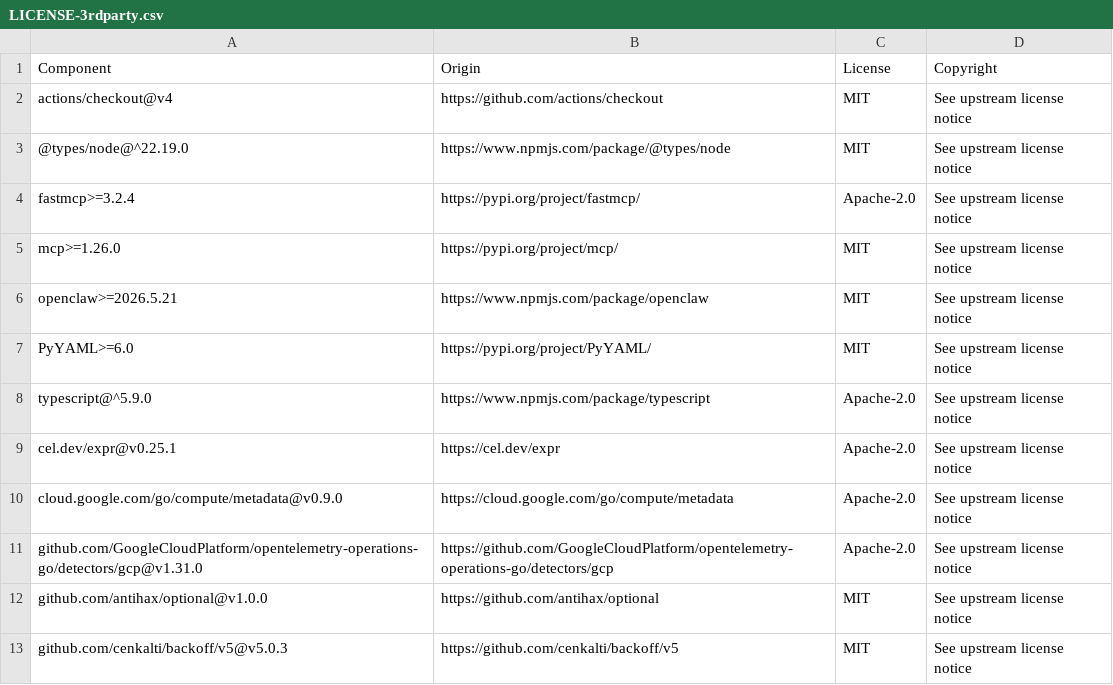
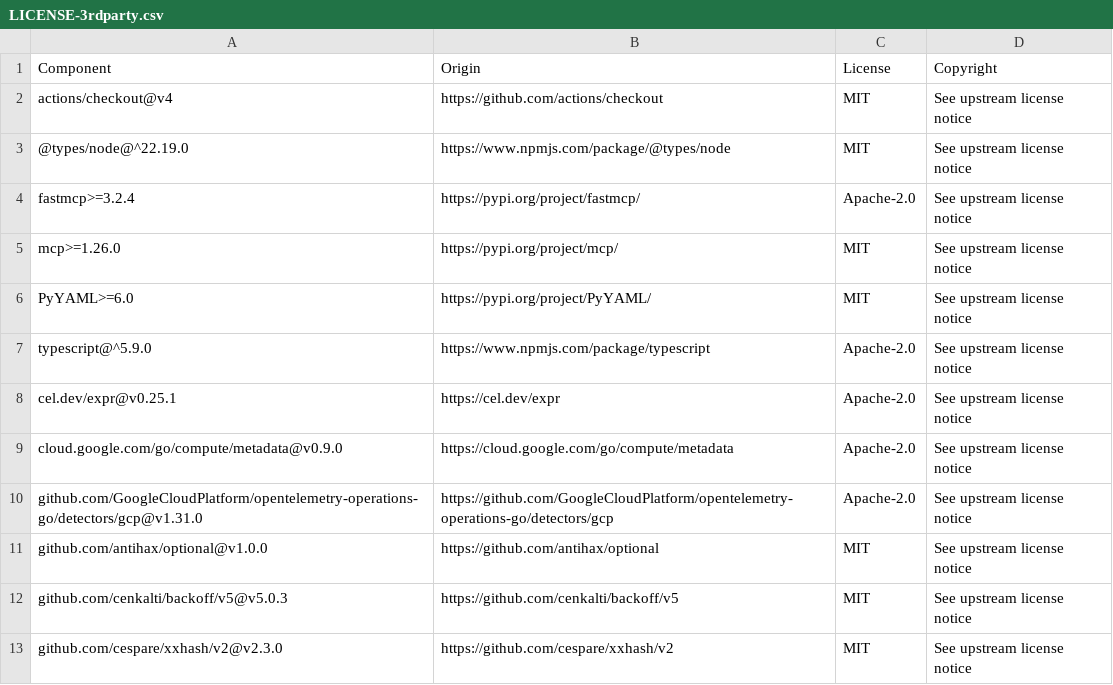
Before and after one commit to datadog-labs/trajectory, a CSV file: LICENSE-3rdparty.csv, drawn as a sheet; only a part is shown; the shorter side is filled out with more unchanged rows; the diff names each change by its address in the sheet, - before the commit and + after, or states it on an @@ line.

```diff
--- a/LICENSE-3rdparty.csv
+++ b/LICENSE-3rdparty.csv
-row 6: openclaw>=2026.5.21 | https://www.npmjs.com/package/openclaw | MIT | See upstream license notice
```
Also changed, not shown: 4 other files.
